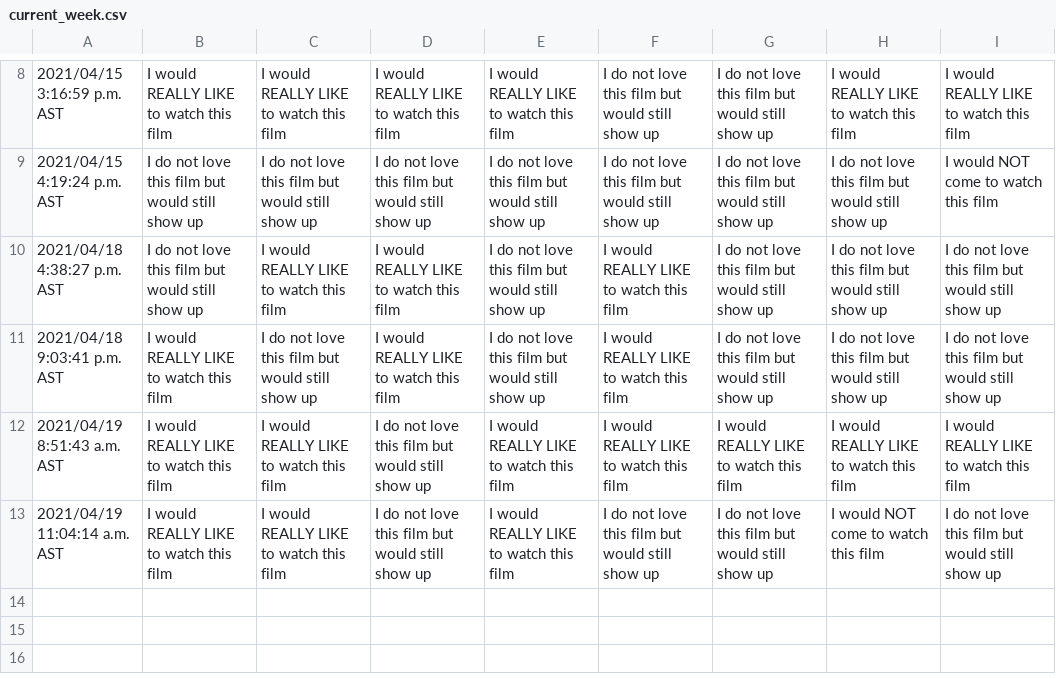
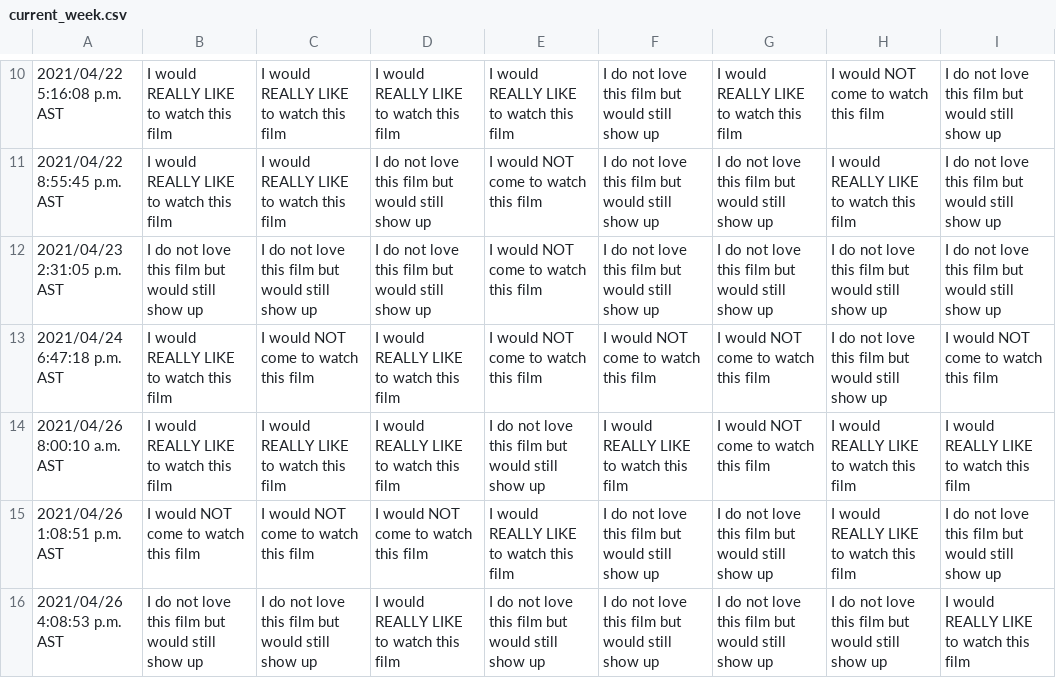
Before and after one commit to JCSzamosi/MovieNight, a CSV file: data/current_week.csv, drawn as a sheet; only a part is shown, gaps mark what is left out; the diff covers the shown part only.

```diff
--- a/data/current_week.csv
+++ b/data/current_week.csv
@@ -8,6 +10,7 @@
-"2021/04/15 3:16:59 p.m. AST","I would REALLY LIKE to watch this film","I would REALLY LIKE to watch this film","I would REALLY LIKE to watch this film","I would REALLY LIKE to watch this film","I do not love this film but would still show up","I do not love this film but would still show up","I would REALLY LIKE to watch this film","I would REALLY LIKE to watch this film"
-"2021/04/15 4:19:24 p.m. AST","I do not love this film but would still show up","I do not love this film but would still show up","I do not love this film but would still show up","I do not love this film but would still show up","I do not love this film but would still show up","I do not love this film but would still show up","I do not love this film but would still show up","I would NOT come to watch this film"
-"2021/04/18 4:38:27 p.m. AST","I do not love this film but would still show up","I would REALLY LIKE to watch this film","I would REALLY LIKE to watch this film","I do not love this film but would still show up","I would REALLY LIKE to watch this film","I do not love this film but would still show up","I do not love this film but would still show up","I do not love this film but would still show up"
-"2021/04/18 9:03:41 p.m. AST","I would REALLY LIKE to watch this film","I do not love this film but would still show up","I would REALLY LIKE to watch this film","I do not love this film but would still show up","I would REALLY LIKE to watch this film","I do not love this film but would still show up","I do not love this film but would still show up","I do not love this film but would still show up"
-"2021/04/19 8:51:43 a.m. AST","I would REALLY LIKE to watch this film","I would REALLY LIKE to watch this film","I do not love this film but would still show up","I would REALLY LIKE to watch this film","I would REALLY LIKE to watch this film","I would REALLY LIKE to watch this film","I would REALLY LIKE to watch this film","I would REALLY LIKE to watch this film"
-"2021/04/19 11:04:14 a.m. AST","I would REALLY LIKE to watch this film","I would REALLY LIKE to watch this film","I do not love this film but would still show up","I would REALLY LIKE to watch this film","I do not love this film but would still show up","I do not love this film but would still show up","I would NOT come to watch this film","I do not love this film but would still show up"
+"2021/04/22 5:16:08 p.m. AST","I would REALLY LIKE to watch this film","I would REALLY LIKE to watch this film","I would REALLY LIKE to watch this film","I would REALLY LIKE to watch this film","I do not love this film but would still show up","I would REALLY LIKE to watch this film","I would NOT come to watch this film","I do not love this film but would still show up"
+"2021/04/22 8:55:45 p.m. AST","I would REALLY LIKE to watch this film","I would REALLY LIKE to watch this film","I do not love this film but would still show up","I would NOT come to watch this film","I do not love this film but would still show up","I do not love this film but would still show up","I would REALLY LIKE to watch this film","I do not love this film but would still show up"
+"2021/04/23 2:31:05 p.m. AST","I do not love this film but would still show up","I do not love this film but would still show up","I do not love this film but would still show up","I would NOT come to watch this film","I do not love this film but would still show up","I do not love this film but would still show up","I do not love this film but would still show up","I do not love this film but would still show up"
+"2021/04/24 6:47:18 p.m. AST","I would REALLY LIKE to watch this film","I would NOT come to watch this film","I would REALLY LIKE to watch this film","I would NOT come to watch this film","I would NOT come to watch this film","I would NOT come to watch this film","I do not love this film but would still show up","I would NOT come to watch this film"
+"2021/04/26 8:00:10 a.m. AST","I would REALLY LIKE to watch this film","I would REALLY LIKE to watch this film","I would REALLY LIKE to watch this film","I do not love this film but would still show up","I would REALLY LIKE to watch this film","I would NOT come to watch this film","I would REALLY LIKE to watch this film","I would REALLY LIKE to watch this film"
+"2021/04/26 1:08:51 p.m. AST","I would NOT come to watch this film","I would NOT come to watch this film","I would NOT come to watch this film","I would REALLY LIKE to watch this film","I do not love this film but would still show up","I do not love this film but would still show up","I would REALLY LIKE to watch this film","I do not love this film but would still show up"
+"2021/04/26 4:08:53 p.m. AST","I do not love this film but would still show up","I do not love this film but would still show up","I would REALLY LIKE to watch this film","I do not love this film but would still show up","I do not love this film but would still show up","I do not love this film but would still show up","I do not love this film but would still show up","I would REALLY LIKE to watch this film"
```
Also changed, not shown: 3 added rows, 1 removed row and 28 edited cells elsewhere in this file, data/current_movies.csv, 5 other files.
